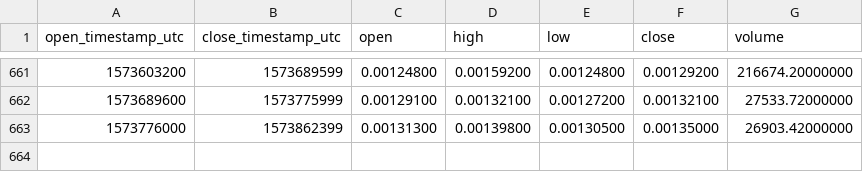
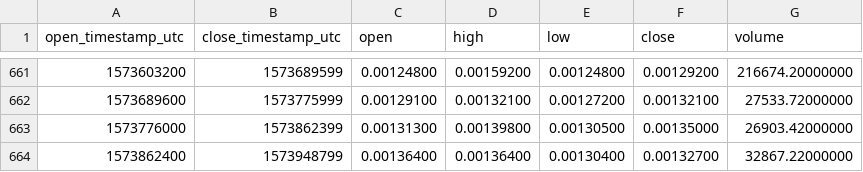
Before and after one commit to cryptobigbro/binance-PIVXETH, a CSV file: binance-PIVXETH-1d.csv, drawn as a sheet; only a part is shown, gaps mark what is left out; the diff names each change by its address in the sheet, - before the commit and + after, or states it on an @@ line.

Commit message:
Update OHLCV data.

```diff
--- a/binance-PIVXETH-1d.csv
+++ b/binance-PIVXETH-1d.csv
+row 664: 1573862400 | 1573948799 | 0.00136400 | 0.00136400 | 0.00130400 | 0.00132700 | 32867.22000000
```
Also changed, not shown: 1 other file.
